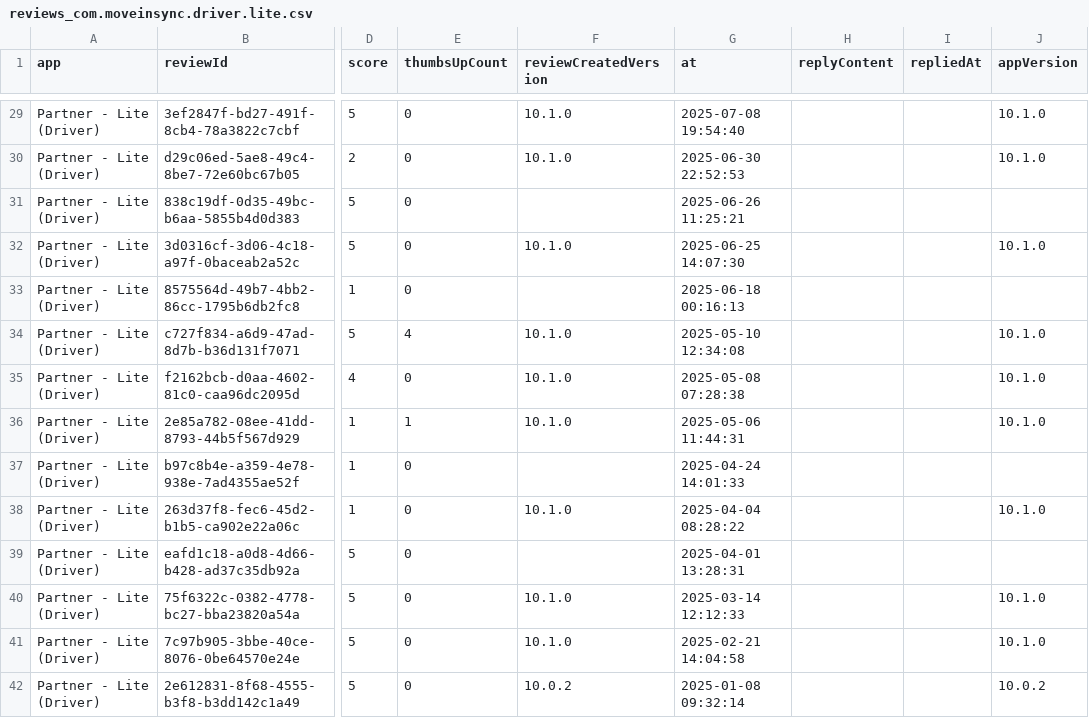
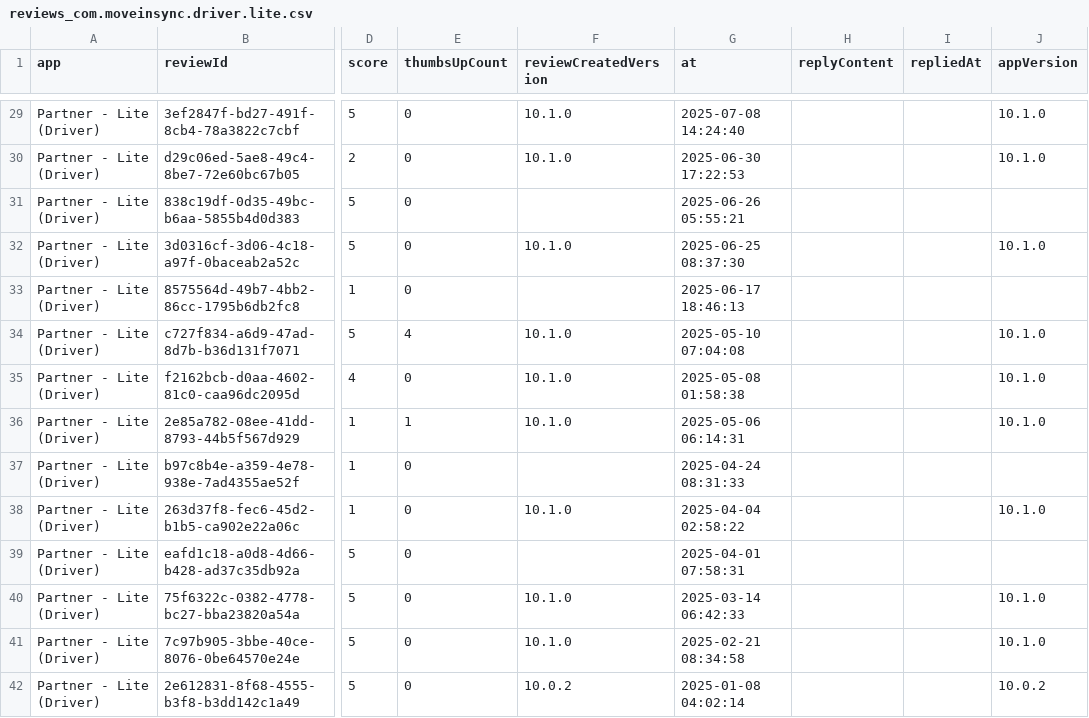
Before and after one commit to ankan00V/MoveInRate, a CSV file: data/reviews_com.moveinsync.driver.lite.csv, drawn as a sheet; only a part is shown, gaps mark what is left out; the diff covers the shown part only; the diff names each change by its address in the sheet, - before the commit and + after, or states it on an @@ line.

```diff
--- a/data/reviews_com.moveinsync.driver.lite.csv
+++ b/data/reviews_com.moveinsync.driver.lite.csv
-G29 (at): 2025-07-08 19:54:40
+G29 (at): 2025-07-08 14:24:40
-G30 (at): 2025-06-30 22:52:53
+G30 (at): 2025-06-30 17:22:53
-G31 (at): 2025-06-26 11:25:21
+G31 (at): 2025-06-26 05:55:21
-G32 (at): 2025-06-25 14:07:30
+G32 (at): 2025-06-25 08:37:30
-G33 (at): 2025-06-18 00:16:13
+G33 (at): 2025-06-17 18:46:13
-G34 (at): 2025-05-10 12:34:08
+G34 (at): 2025-05-10 07:04:08
-G35 (at): 2025-05-08 07:28:38
+G35 (at): 2025-05-08 01:58:38
-G36 (at): 2025-05-06 11:44:31
+G36 (at): 2025-05-06 06:14:31
-G37 (at): 2025-04-24 14:01:33
+G37 (at): 2025-04-24 08:31:33
-G38 (at): 2025-04-04 08:28:22
+G38 (at): 2025-04-04 02:58:22
-G39 (at): 2025-04-01 13:28:31
+G39 (at): 2025-04-01 07:58:31
-G40 (at): 2025-03-14 12:12:33
+G40 (at): 2025-03-14 06:42:33
-G41 (at): 2025-02-21 14:04:58
+G41 (at): 2025-02-21 08:34:58
-G42 (at): 2025-01-08 09:32:14
+G42 (at): 2025-01-08 04:02:14
```
Also changed, not shown: 94 edited cells elsewhere in this file, data/reviews_com.moveinsync.driver.dco.csv, data/reviews_field.moveinsync.ets.csv, 6 other files.
